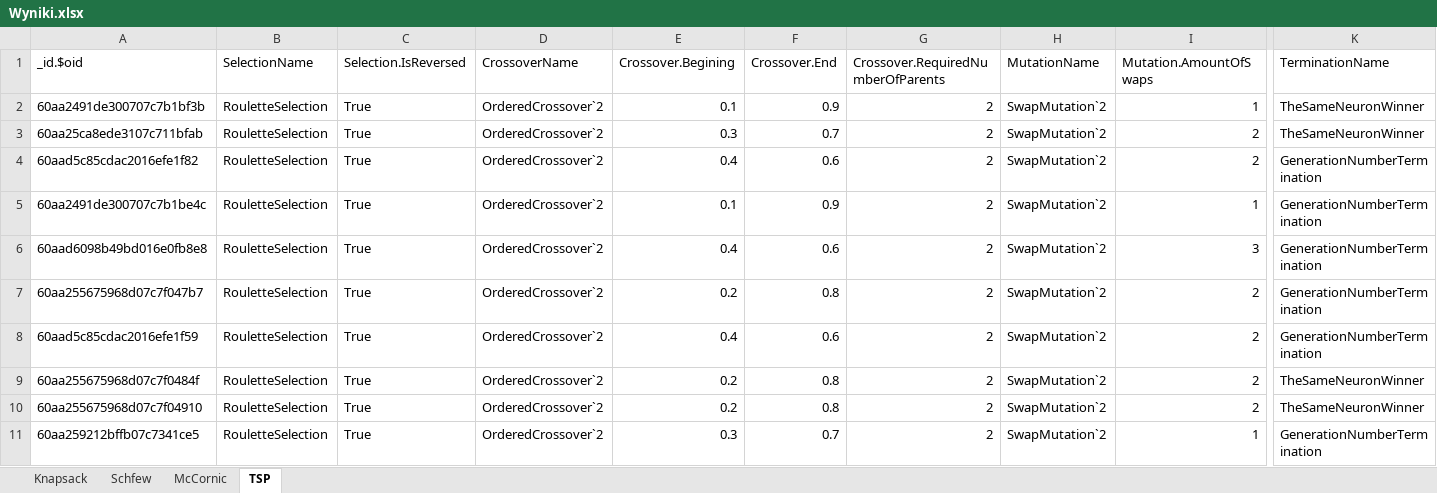
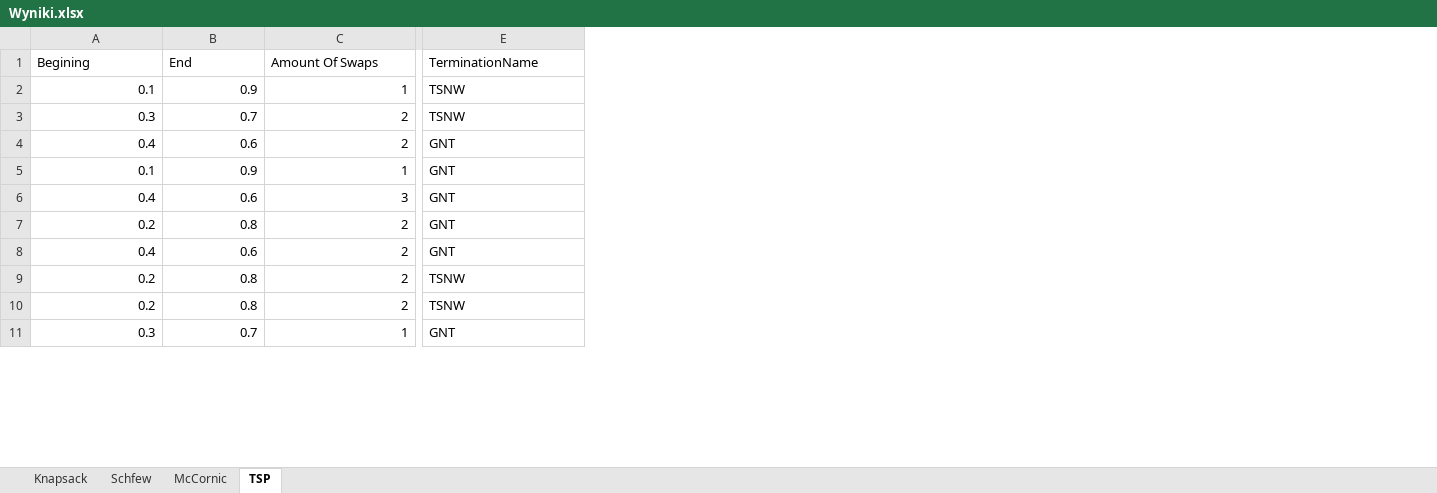
Before and after one commit to MikDal002/Blogowanko, an Excel workbook: Programowanie/Sztuczna_inteligencja/problemy_i_implementacja/wyniki/Wyniki.xlsx, sheet TSP, drawn as a sheet; only a part is shown, gaps mark what is left out; values as stored, in another font and other column widths than the file's, no borders; table styles not drawn; removed rows and columns are numbered as before the commit, all else as after; the diff covers the shown part only; the diff names each change by its address in the sheet, - before the commit and + after, or states it on an @@ line.

```diff
--- a/Programowanie/Sztuczna_inteligencja/problemy_i_implementacja/wyniki/Wyniki.xlsx (sheet TSP)
+++ b/Programowanie/Sztuczna_inteligencja/problemy_i_implementacja/wyniki/Wyniki.xlsx (sheet TSP)
-column A (_id.$oid), rows 2-11: 60aa2491de300707c7b1bf3b | 60aa25ca8ede3107c711bfab | 60aad5c85cdac2016efe1f82 | 60aa2491de300707c7b1be4c | 60aad6098b49bd016e0fb8e8 | 60aa255675968d07c7f047b7 | 60aad5c85cdac2016efe1f59 | 60aa255675968d07c7f0484f | 60aa255675968d07c7f04910 | 60aa259212bffb07c7341ce5
-column B (SelectionName), rows 2-11: all RouletteSelection
-column C (Selection.IsReversed), rows 2-11: all True
-column D (CrossoverName), rows 2-11: all OrderedCrossover`2
-column G, rows 1-11: Crossover.RequiredNumberOfParents | 2 | 2 | 2 | 2 | 2 | 2 | 2 | 2 | 2 | 2
-column H (MutationName), rows 2-11: all SwapMutation`2
-A1: Crossover.Begining
+A1: Begining
-B1: Crossover.End
+B1: End
-C1: Mutation.AmountOfSwaps
+C1: Amount Of Swaps
-E2:E3 (TerminationName): TheSameNeuronWinner
+E2:E3 (TerminationName): TSNW
-E4:E8 (TerminationName): GenerationNumberTermination
+E4:E8 (TerminationName): GNT
-E9:E10 (TerminationName): TheSameNeuronWinner
+E9:E10 (TerminationName): TSNW
-E11 (TerminationName): GenerationNumberTermination
+E11 (TerminationName): GNT
```
Also changed, not shown: 13 edited cells elsewhere in this sheet, sheet McCornic, 3 other files.
